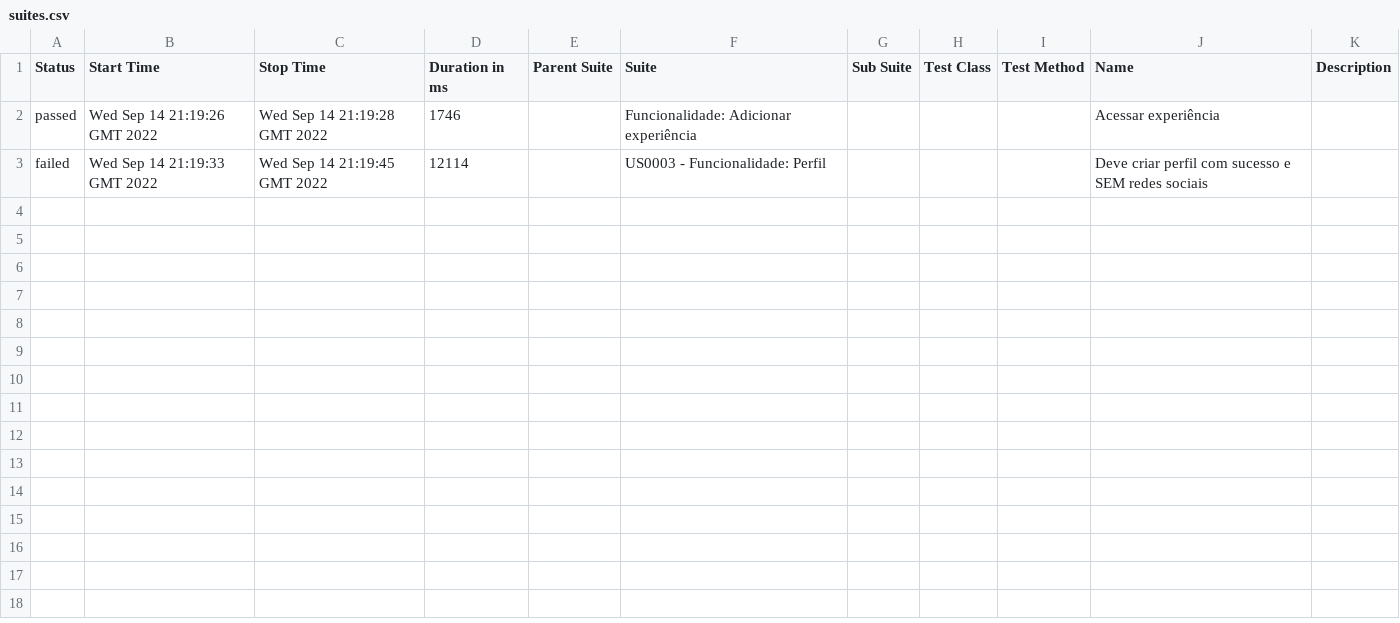
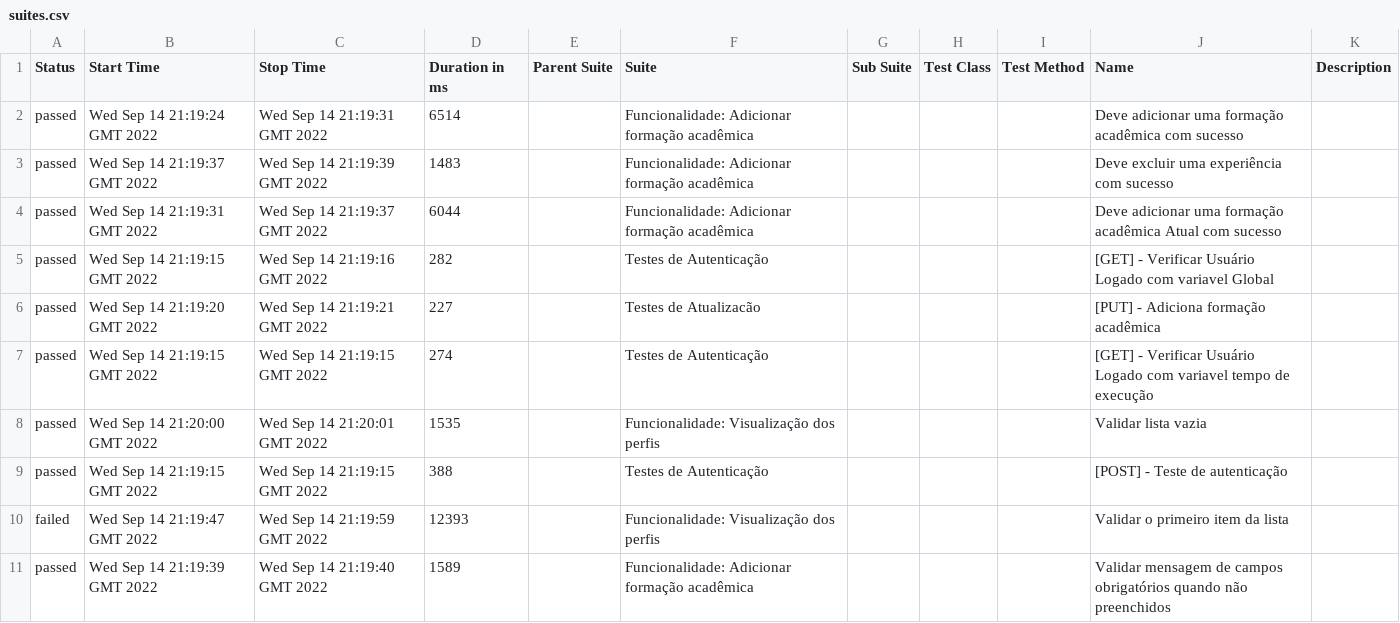
Before and after one commit to RichardKT88/logistica-cypress-test, a CSV file: 7/data/suites.csv, drawn as a sheet.

```diff
--- a/7/data/suites.csv
+++ b/7/data/suites.csv
@@ -1,3 +1,11 @@
 "Status","Start Time","Stop Time","Duration in ms","Parent Suite","Suite","Sub Suite","Test Class","Test Method","Name","Description"
-"passed","Wed Sep 14 21:19:26 GMT 2022","Wed Sep 14 21:19:28 GMT 2022","1746","","Funcionalidade: Adicionar experiência","","","","Acessar experiência",""
-"failed","Wed Sep 14 21:19:33 GMT 2022","Wed Sep 14 21:19:45 GMT 2022","12114","","US0003 - Funcionalidade: Perfil","","","","Deve criar perfil com sucesso e SEM redes sociais",""
+"passed","Wed Sep 14 21:19:24 GMT 2022","Wed Sep 14 21:19:31 GMT 2022","6514","","Funcionalidade: Adicionar formação acadêmica","","","","Deve adicionar uma formação acadêmica com sucesso",""
+"passed","Wed Sep 14 21:19:37 GMT 2022","Wed Sep 14 21:19:39 GMT 2022","1483","","Funcionalidade: Adicionar formação acadêmica","","","","Deve excluir uma experiência com sucesso",""
+"passed","Wed Sep 14 21:19:31 GMT 2022","Wed Sep 14 21:19:37 GMT 2022","6044","","Funcionalidade: Adicionar formação acadêmica","","","","Deve adicionar uma formação acadêmica Atual com sucesso",""
+"passed","Wed Sep 14 21:19:15 GMT 2022","Wed Sep 14 21:19:16 GMT 2022","282","","Testes de Autenticação","","","","[GET] - Verificar Usuário Logado com variavel Global",""
+"passed","Wed Sep 14 21:19:20 GMT 2022","Wed Sep 14 21:19:21 GMT 2022","227","","Testes de Atualizacão","","","","[PUT] - Adiciona formação acadêmica",""
+"passed","Wed Sep 14 21:19:15 GMT 2022","Wed Sep 14 21:19:15 GMT 2022","274","","Testes de Autenticação","","","","[GET] - Verificar Usuário Logado com variavel tempo de execução",""
+"passed","Wed Sep 14 21:20:00 GMT 2022","Wed Sep 14 21:20:01 GMT 2022","1535","","Funcionalidade: Visualização dos perfis","","","","Validar lista vazia",""
+"passed","Wed Sep 14 21:19:15 GMT 2022","Wed Sep 14 21:19:15 GMT 2022","388","","Testes de Autenticação","","","","[POST] - Teste de autenticação",""
+"failed","Wed Sep 14 21:19:47 GMT 2022","Wed Sep 14 21:19:59 GMT 2022","12393","","Funcionalidade: Visualização dos perfis","","","","Validar o primeiro item da lista",""
+"passed","Wed Sep 14 21:19:39 GMT 2022","Wed Sep 14 21:19:40 GMT 2022","1589","","Funcionalidade: Adicionar formação acadêmica","","","","Validar mensagem de campos obrigatórios quando não preenchidos",""
```
Also changed, not shown: 45 other files.
